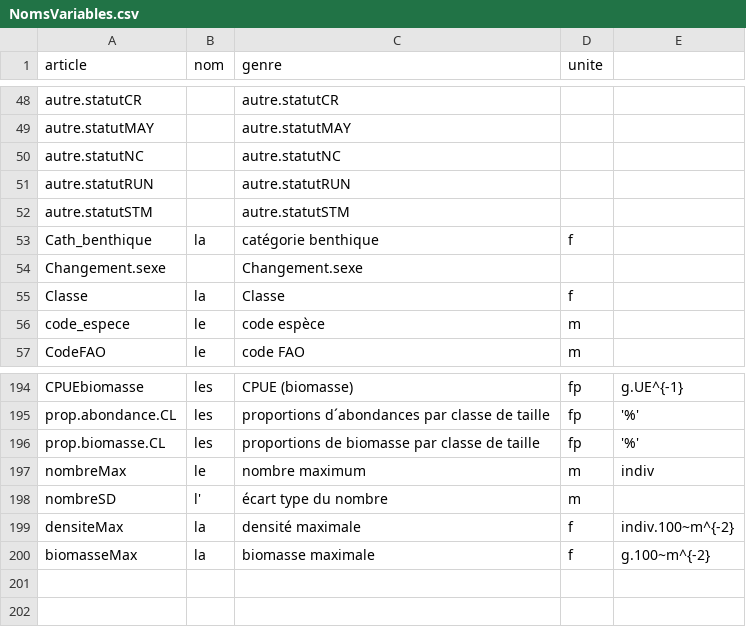
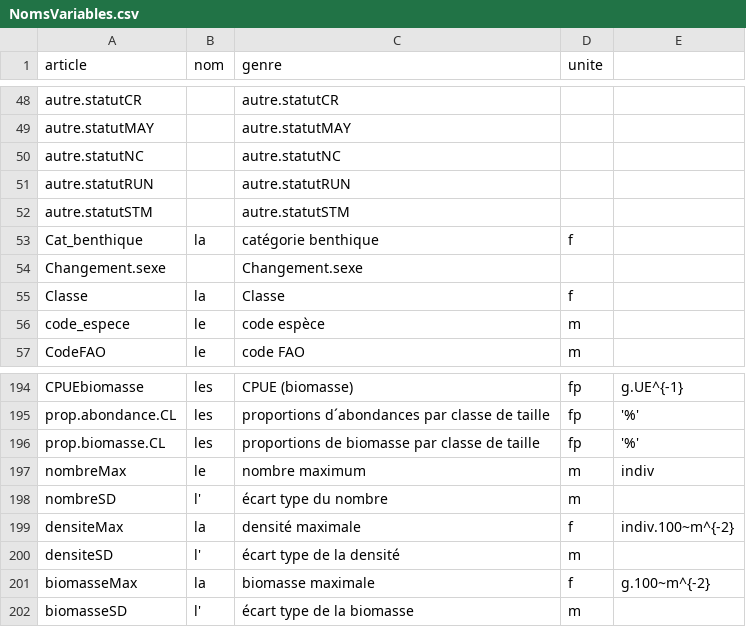
Before and after one commit to yreecht/Plateforme_PAMPA, a CSV file: branches/cleaningVersion/NomsVariables.csv, drawn as a sheet; only a part is shown, gaps mark what is left out.

Commit message:
Réintégration des modifications de la branche principale dans cleaningVersion.
git-svn-id: svn://localhost@88 8ebfeadf-b5f3-be42-b472-c96887378374

```diff
--- a/branches/cleaningVersion/NomsVariables.csv
+++ b/branches/cleaningVersion/NomsVariables.csv
@@ -52,3 +52,3 @@
 "autre.statutSTM","","autre.statutSTM","",""
-"Cath_benthique","la ","catégorie benthique","f",""
+"Cat_benthique","la ","catégorie benthique","f",""
 "Changement.sexe","","Changement.sexe","",""
@@ -199,2 +199,4 @@
 "densiteMax","la ","densité maximale","f","indiv.100~m^{-2}"
+"densiteSD","l'","écart type de la densité","m",""
 "biomasseMax","la ","biomasse maximale","f","g.100~m^{-2}"
+"biomasseSD","l'","écart type de la biomasse","m",""
```
Also changed, not shown: 24 other files.
